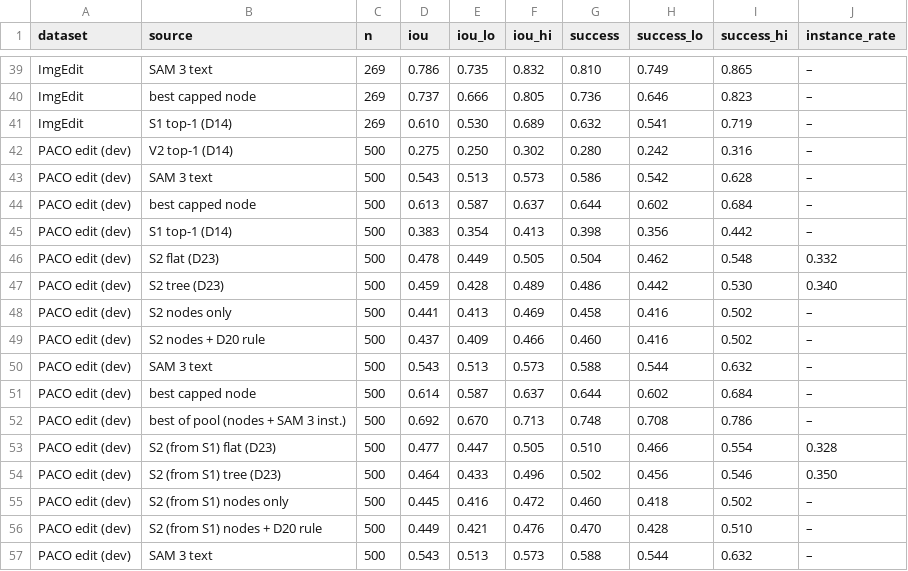
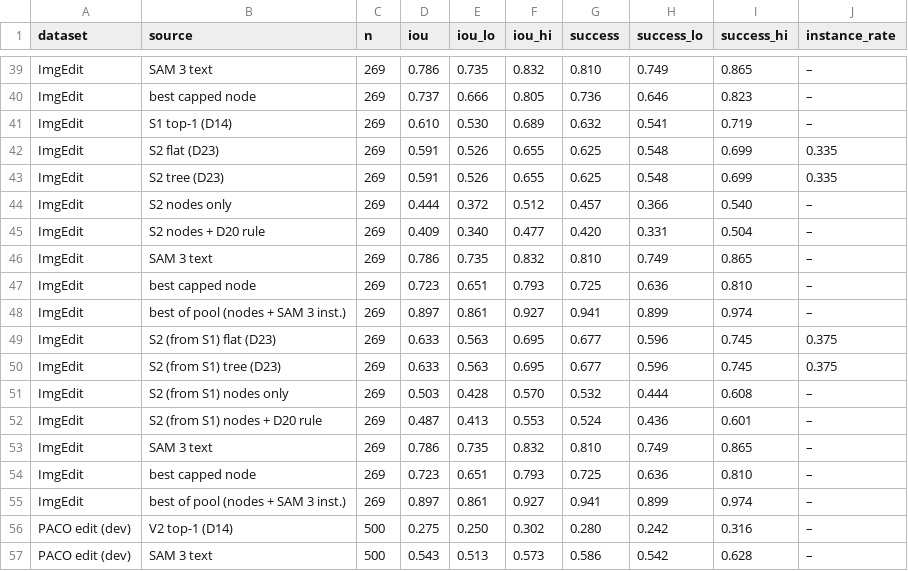
Before and after one commit to ambujmehrish/TreeGround, a CSV file: results/tables/edit_localization.csv, drawn as a sheet; only a part is shown, gaps mark what is left out; the shorter side is filled out with more unchanged rows; the diff names each change by its address in the sheet, - before the commit and + after, or states it on an @@ line.

Commit message:
Results: ops 2026-10-24-d23b-edit-s2froms1-qwenimageedit-gedit-merge: D14 + D23 merge, qwen_image_edit, gedit, S1 / S2 (from S1) (COMPLETED)

```diff
--- a/results/tables/edit_localization.csv
+++ b/results/tables/edit_localization.csv
+row 42: ImgEdit | S2 flat (D23) | 269 | 0.591 | 0.526 | 0.655 | 0.625 | 0.548 | 0.699 | 0.335
+row 43: ImgEdit | S2 tree (D23) | 269 | 0.591 | 0.526 | 0.655 | 0.625 | 0.548 | 0.699 | 0.335
+row 44: ImgEdit | S2 nodes only | 269 | 0.444 | 0.372 | 0.512 | 0.457 | 0.366 | 0.540 | –
+row 45: ImgEdit | S2 nodes + D20 rule | 269 | 0.409 | 0.340 | 0.477 | 0.420 | 0.331 | 0.504 | –
+row 46: ImgEdit | SAM 3 text | 269 | 0.786 | 0.735 | 0.832 | 0.810 | 0.749 | 0.865 | –
+row 47: ImgEdit | best capped node | 269 | 0.723 | 0.651 | 0.793 | 0.725 | 0.636 | 0.810 | –
+row 48: ImgEdit | best of pool (nodes + SAM 3 inst.) | 269 | 0.897 | 0.861 | 0.927 | 0.941 | 0.899 | 0.974 | –
+row 49: ImgEdit | S2 (from S1) flat (D23) | 269 | 0.633 | 0.563 | 0.695 | 0.677 | 0.596 | 0.745 | 0.375
+row 50: ImgEdit | S2 (from S1) tree (D23) | 269 | 0.633 | 0.563 | 0.695 | 0.677 | 0.596 | 0.745 | 0.375
+row 51: ImgEdit | S2 (from S1) nodes only | 269 | 0.503 | 0.428 | 0.570 | 0.532 | 0.444 | 0.608 | –
+row 52: ImgEdit | S2 (from S1) nodes + D20 rule | 269 | 0.487 | 0.413 | 0.553 | 0.524 | 0.436 | 0.601 | –
+row 53: ImgEdit | SAM 3 text | 269 | 0.786 | 0.735 | 0.832 | 0.810 | 0.749 | 0.865 | –
+row 54: ImgEdit | best capped node | 269 | 0.723 | 0.651 | 0.793 | 0.725 | 0.636 | 0.810 | –
+row 55: ImgEdit | best of pool (nodes + SAM 3 inst.) | 269 | 0.897 | 0.861 | 0.927 | 0.941 | 0.899 | 0.974 | –
```
Also changed, not shown: 43 other files.
